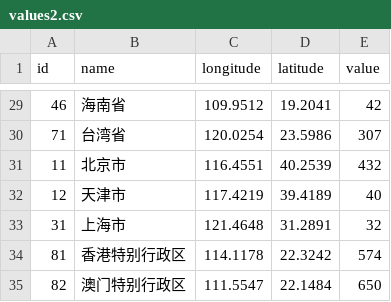
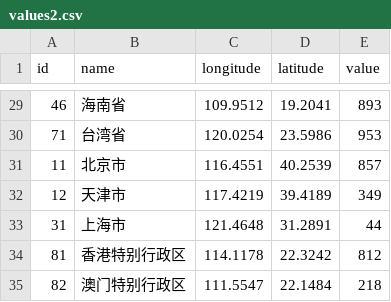
Before and after one commit to marcussyliu/vega, a CSV file: values2.csv, drawn as a sheet; only a part is shown, gaps mark what is left out; the diff covers the shown part only.

```diff
--- a/values2.csv
+++ b/values2.csv
@@ -29,7 +29,7 @@ id	name	longitude	latitude	value
-46	海南省	109.9512	19.2041	42
-71	台湾省	120.0254	23.5986	307
-11	北京市	116.4551	40.2539	432
-12	天津市	117.4219	39.4189	40
-31	上海市	121.4648	31.2891	32
-81	香港特别行政区	114.1178	22.3242	574
-82	澳门特别行政区	111.5547	22.1484	650
+46	海南省	109.9512	19.2041	893
+71	台湾省	120.0254	23.5986	953
+11	北京市	116.4551	40.2539	857
+12	天津市	117.4219	39.4189	349
+31	上海市	121.4648	31.2891	44
+81	香港特别行政区	114.1178	22.3242	812
+82	澳门特别行政区	111.5547	22.1484	218
```
Also changed, not shown: 27 edited cells elsewhere in this file.
